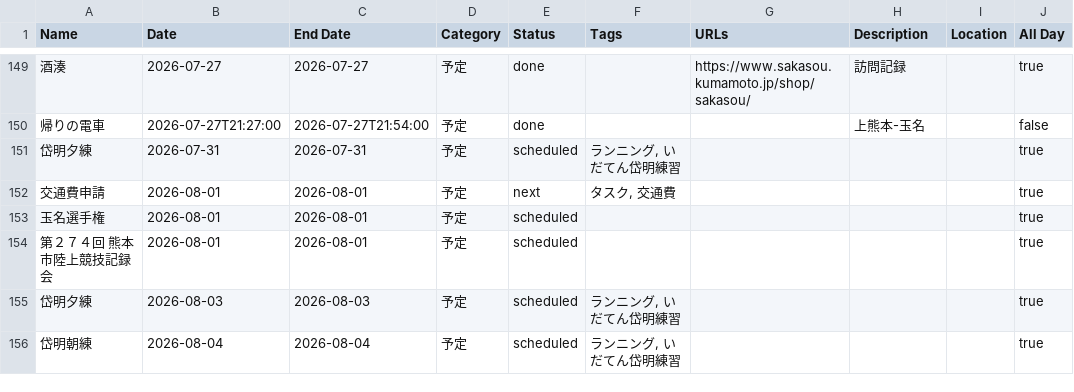
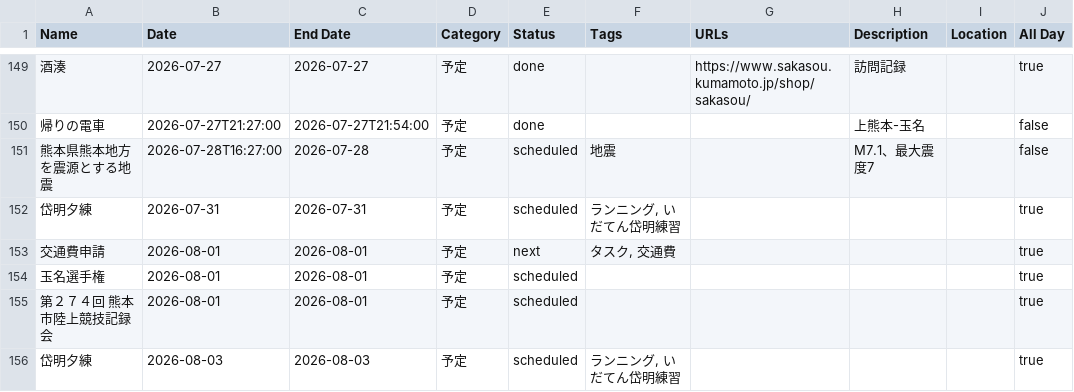
Before and after one commit to tatsuki-github/INBOX, a CSV file: out/2026/notion.csv, drawn as a sheet; only a part is shown, gaps mark what is left out; the shorter side is filled out with more unchanged rows; the diff names each change by its address in the sheet, - before the commit and + after, or states it on an @@ line.

```diff
--- a/out/2026/notion.csv
+++ b/out/2026/notion.csv
+row 151: 熊本県熊本地方を震源とする地震 | 2026-07-28T16:27:00 | 2026-07-28 | 予定 | scheduled | 地震 |  | M7.1、最大震度7 |  | false
```
Also changed, not shown: out/2026/google.csv, out/2026/source.csv, 1 other file.
